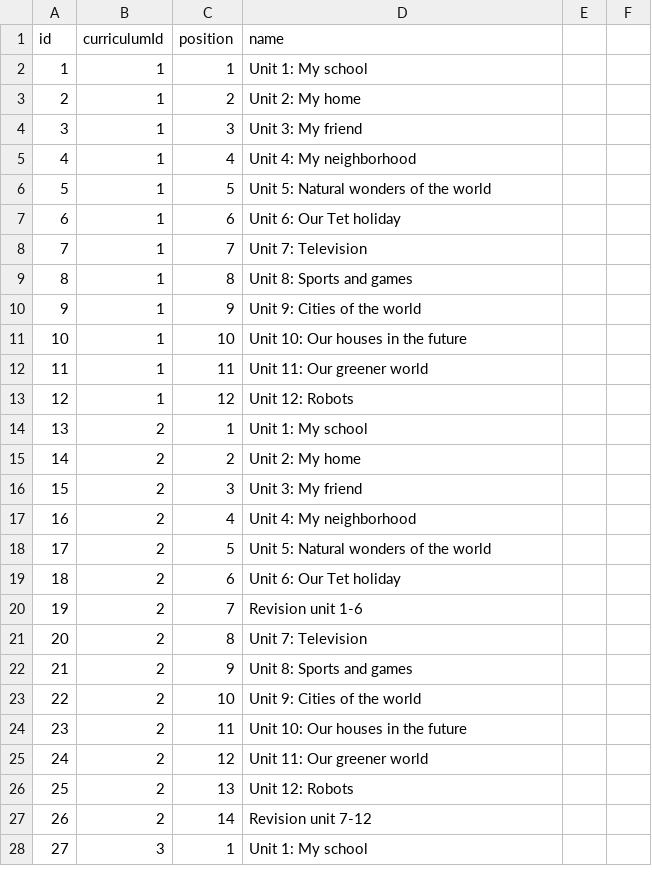
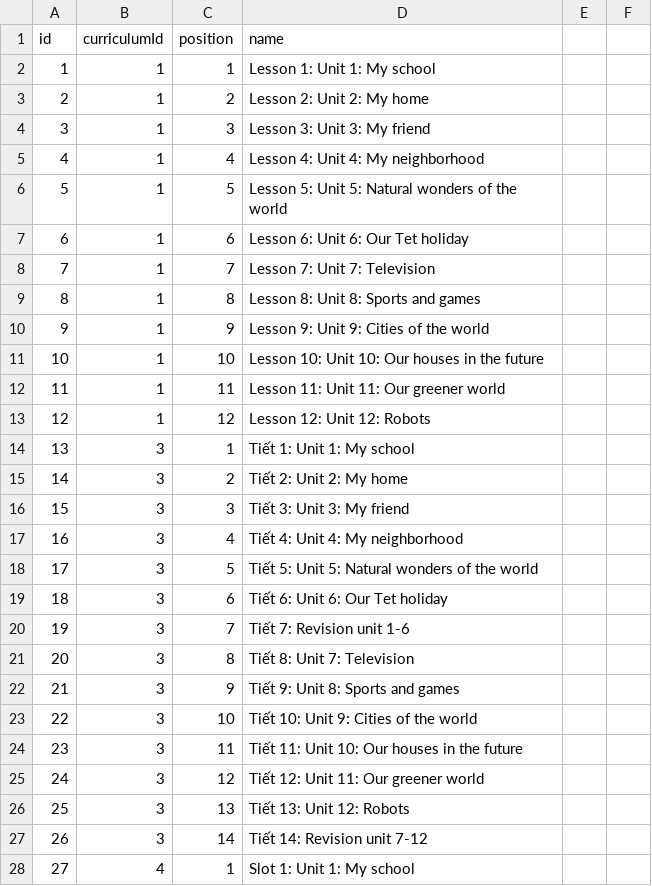
Before and after one commit to anhdthe140963/verbsy-backend, a CSV file: src/migration/csv/lesson.csv, drawn as a sheet; only a part is shown; the diff covers the shown part only.

```diff
--- a/src/migration/csv/lesson.csv
+++ b/src/migration/csv/lesson.csv
@@ -1,28 +1,28 @@
 id;curriculumId;position;name
-1;1;1;Unit 1: My school
-2;1;2;Unit 2: My home
-3;1;3;Unit 3: My friend
-4;1;4;Unit 4: My neighborhood
-5;1;5;Unit 5: Natural wonders of the world
-6;1;6;Unit 6: Our Tet holiday
-7;1;7;Unit 7: Television
-8;1;8;Unit 8: Sports and games
-9;1;9;Unit 9: Cities of the world
-10;1;10;Unit 10: Our houses in the future
-11;1;11;Unit 11: Our greener world
-12;1;12;Unit 12: Robots
-13;2;1;Unit 1: My school
-14;2;2;Unit 2: My home
-15;2;3;Unit 3: My friend
-16;2;4;Unit 4: My neighborhood
-17;2;5;Unit 5: Natural wonders of the world
-18;2;6;Unit 6: Our Tet holiday
-19;2;7;Revision unit 1-6
-20;2;8;Unit 7: Television
-21;2;9;Unit 8: Sports and games
-22;2;10;Unit 9: Cities of the world
-23;2;11;Unit 10: Our houses in the future
-24;2;12;Unit 11: Our greener world
-25;2;13;Unit 12: Robots
-26;2;14;Revision unit 7-12
-27;3;1;Unit 1: My school
+1;1;1;Lesson 1: Unit 1: My school
+2;1;2;Lesson 2: Unit 2: My home
+3;1;3;Lesson 3: Unit 3: My friend
+4;1;4;Lesson 4: Unit 4: My neighborhood
+5;1;5;Lesson 5: Unit 5: Natural wonders of the world
+6;1;6;Lesson 6: Unit 6: Our Tet holiday
+7;1;7;Lesson 7: Unit 7: Television
+8;1;8;Lesson 8: Unit 8: Sports and games
+9;1;9;Lesson 9: Unit 9: Cities of the world
+10;1;10;Lesson 10: Unit 10: Our houses in the future
+11;1;11;Lesson 11: Unit 11: Our greener world
+12;1;12;Lesson 12: Unit 12: Robots
+13;3;1;Tiết 1: Unit 1: My school
+14;3;2;Tiết 2: Unit 2: My home
+15;3;3;Tiết 3: Unit 3: My friend
+16;3;4;Tiết 4: Unit 4: My neighborhood
+17;3;5;Tiết 5: Unit 5: Natural wonders of the world
+18;3;6;Tiết 6: Unit 6: Our Tet holiday
+19;3;7;Tiết 7: Revision unit 1-6
+20;3;8;Tiết 8: Unit 7: Television
+21;3;9;Tiết 9: Unit 8: Sports and games
+22;3;10;Tiết 10: Unit 9: Cities of the world
+23;3;11;Tiết 11: Unit 10: Our houses in the future
+24;3;12;Tiết 12: Unit 11: Our greener world
+25;3;13;Tiết 13: Unit 12: Robots
+26;3;14;Tiết 14: Revision unit 7-12
+27;4;1;Slot 1: Unit 1: My school
```
Also changed, not shown: 74 edited cells elsewhere in this file, src/migration/csv/curriculum.csv, src/migration/csv/lecture.csv, 4 other files.
